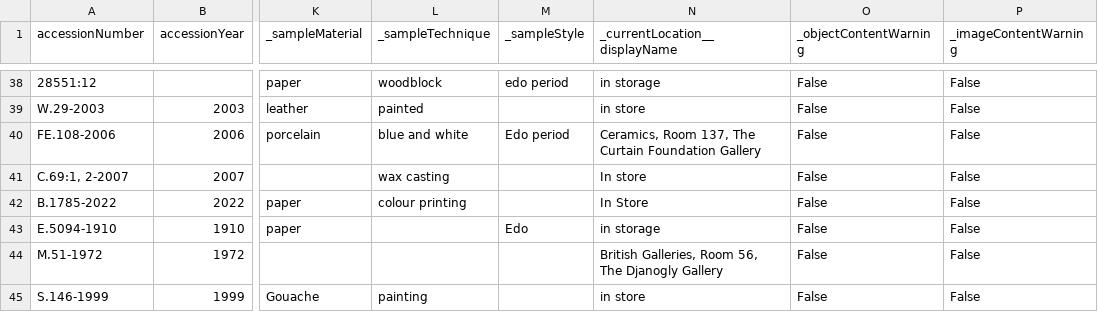
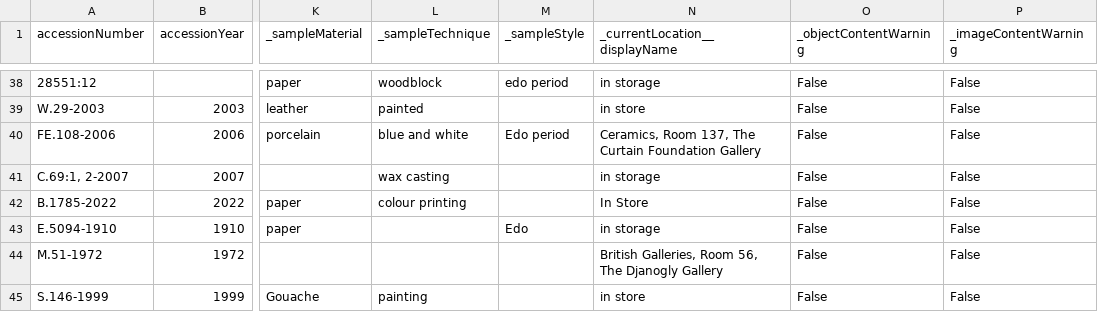
Before and after one commit to vanda/coll-data-demos-flatdata, a CSV file: vanda-octopuses.csv, drawn as a sheet; only a part is shown, gaps mark what is left out; the diff names each change by its address in the sheet, - before the commit and + after, or states it on an @@ line.

Commit message:
Flat: latest data (2025-06-06T07:02:10.285Z) {   "date": "2025-06-06T07:02:10.285Z",   "files": [     {       "name": "vanda-octopuses.csv",       "deltaBytes": 2,       "source": "https://api.vam.ac.uk/v2/objects/search?q=Octopus&page_size=100&response_format=csv"     }   ] }

```diff
--- a/vanda-octopuses.csv
+++ b/vanda-octopuses.csv
-N41 (_currentLocation__displayName): In store
+N41 (_currentLocation__displayName): in storage
```
